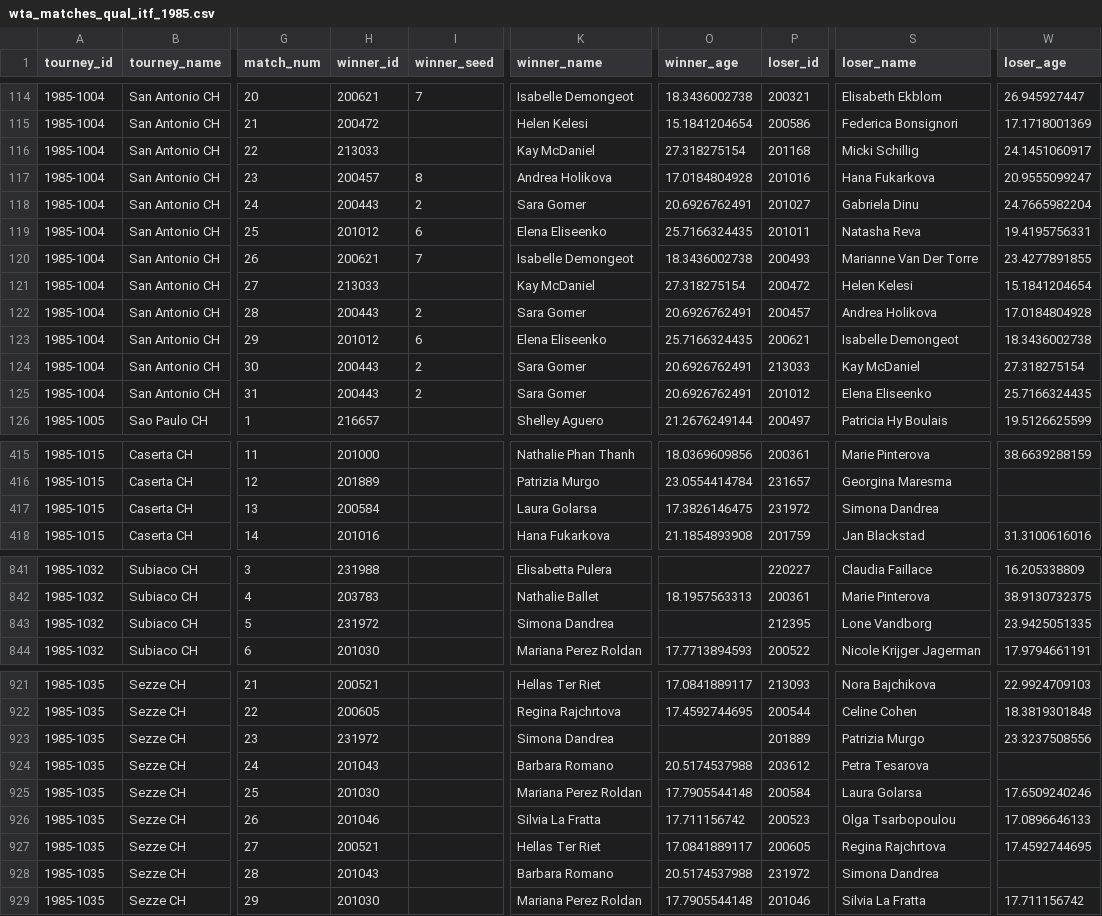
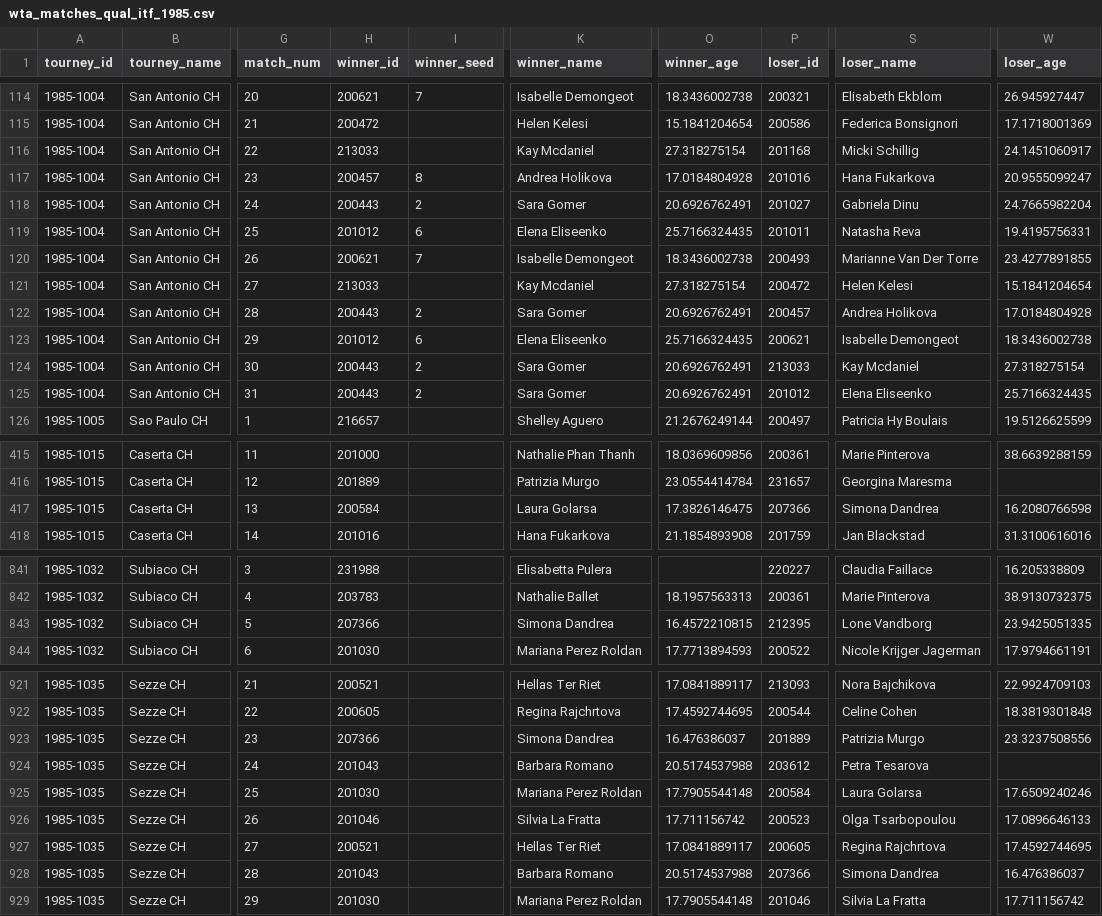
Before and after one commit to JeffSackmann/tennis_wta, a CSV file: wta_matches_qual_itf_1985.csv, drawn as a sheet; only a part is shown, gaps mark what is left out; the diff covers the shown part only; the diff names each change by its address in the sheet, - before the commit and + after, or states it on an @@ line.

```diff
--- a/wta_matches_qual_itf_1985.csv
+++ b/wta_matches_qual_itf_1985.csv
-K116 (winner_name): Kay McDaniel
+K116 (winner_name): Kay Mcdaniel
-K121 (winner_name): Kay McDaniel
+K121 (winner_name): Kay Mcdaniel
-S124 (loser_name): Kay McDaniel
+S124 (loser_name): Kay Mcdaniel
-P417 (loser_id): 231972
+P417 (loser_id): 207366
-W417 (loser_age): (empty)
+W417 (loser_age): 16.2080766598
-H843 (winner_id): 231972
+H843 (winner_id): 207366
-O843 (winner_age): (empty)
+O843 (winner_age): 16.4572210815
-H923 (winner_id): 231972
+H923 (winner_id): 207366
-O923 (winner_age): (empty)
+O923 (winner_age): 16.476386037
-P928 (loser_id): 231972
+P928 (loser_id): 207366
-W928 (loser_age): (empty)
+W928 (loser_age): 16.476386037
```
Also changed, not shown: 14 edited cells elsewhere in this file, wta_matches_1946.csv, wta_matches_1989.csv, 11 other files.
